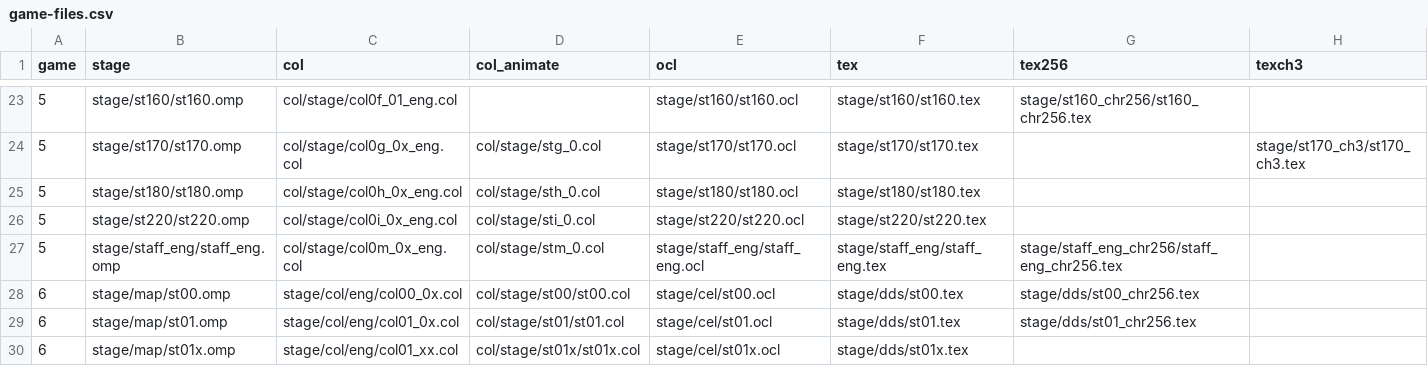
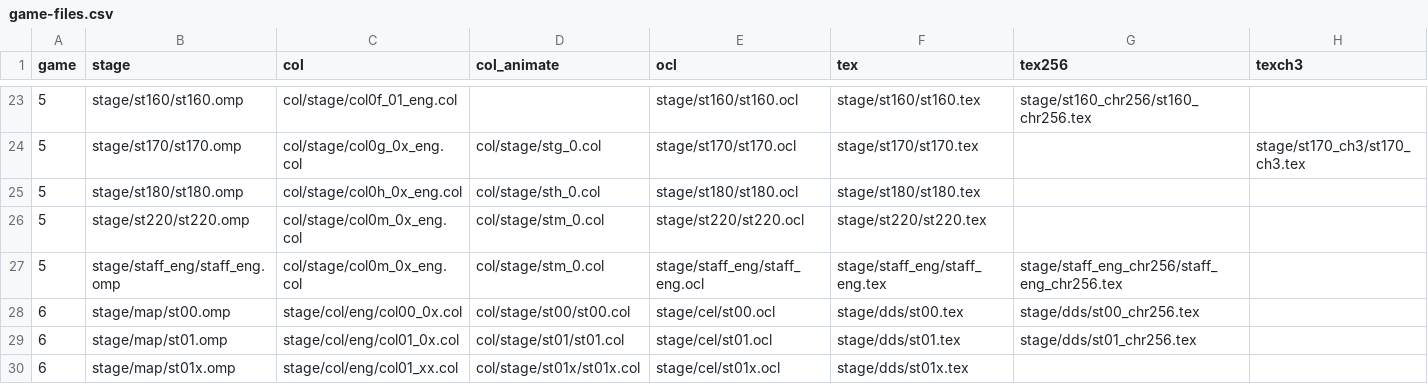
Before and after one commit to twig/megaman-x-legacy-collection-x4-x5-x6-sprite-extractor, a CSV file: game-files.csv, drawn as a sheet; only a part is shown, gaps mark what is left out.

Commit message:
- fixed st220 (training stage) palette - added screenshots/X5 Training stage.png

```diff
--- a/game-files.csv
+++ b/game-files.csv
@@ -25,3 +25,3 @@ game,stage,col,col_animate,ocl,tex,tex256,texch3
 5,stage/st180/st180.omp,col/stage/col0h_0x_eng.col,col/stage/sth_0.col,stage/st180/st180.ocl,stage/st180/st180.tex,,
-5,stage/st220/st220.omp,col/stage/col0i_0x_eng.col,col/stage/sti_0.col,stage/st220/st220.ocl,stage/st220/st220.tex,,
+5,stage/st220/st220.omp,col/stage/col0m_0x_eng.col,col/stage/stm_0.col,stage/st220/st220.ocl,stage/st220/st220.tex,,
 5,stage/staff_eng/staff_eng.omp,col/stage/col0m_0x_eng.col,col/stage/stm_0.col,stage/staff_eng/staff_eng.ocl,stage/staff_eng/staff_eng.tex,stage/staff_eng_chr256/staff_eng_chr256.tex,
```
Also changed, not shown: 3 other files.
